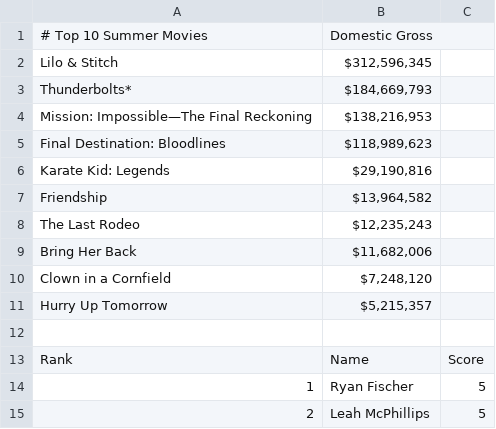
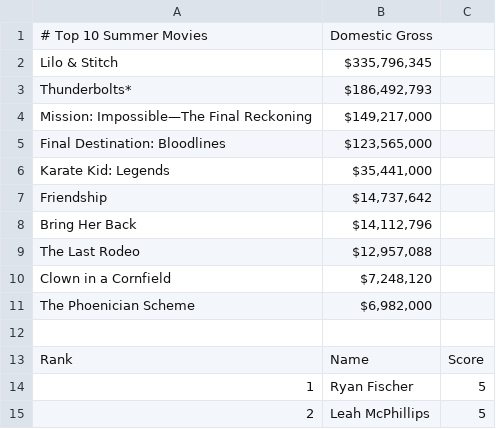
Before and after one commit to thewatcher7789/summer-movie-pool, a CSV file: docs/leaderboard.csv, drawn as a sheet; only a part is shown.

```diff
--- a/docs/leaderboard.csv
+++ b/docs/leaderboard.csv
@@ -1,12 +1,12 @@
 # Top 10 Summer Movies,Domestic Gross
-Lilo & Stitch,"$312,596,345"
-Thunderbolts*,"$184,669,793"
-Mission: Impossible—The Final Reckoning,"$138,216,953"
-Final Destination: Bloodlines,"$118,989,623"
-Karate Kid: Legends,"$29,190,816"
-Friendship,"$13,964,582"
-The Last Rodeo,"$12,235,243"
-Bring Her Back,"$11,682,006"
+Lilo & Stitch,"$335,796,345"
+Thunderbolts*,"$186,492,793"
+Mission: Impossible—The Final Reckoning,"$149,217,000"
+Final Destination: Bloodlines,"$123,565,000"
+Karate Kid: Legends,"$35,441,000"
+Friendship,"$14,737,642"
+Bring Her Back,"$14,112,796"
+The Last Rodeo,"$12,957,088"
 Clown in a Cornfield,"$7,248,120"
-Hurry Up Tomorrow,"$5,215,357"
+The Phoenician Scheme,"$6,982,000"
 
```
Also changed, not shown: 1 other file.
